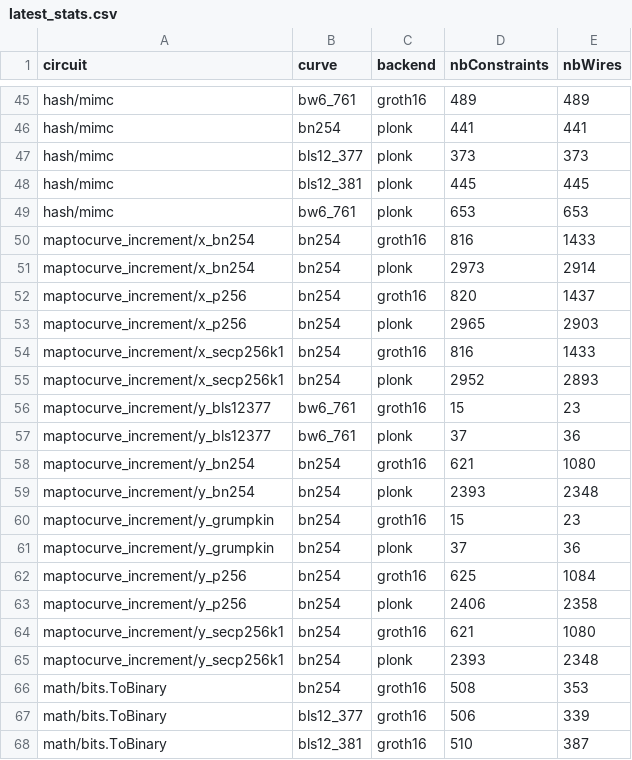
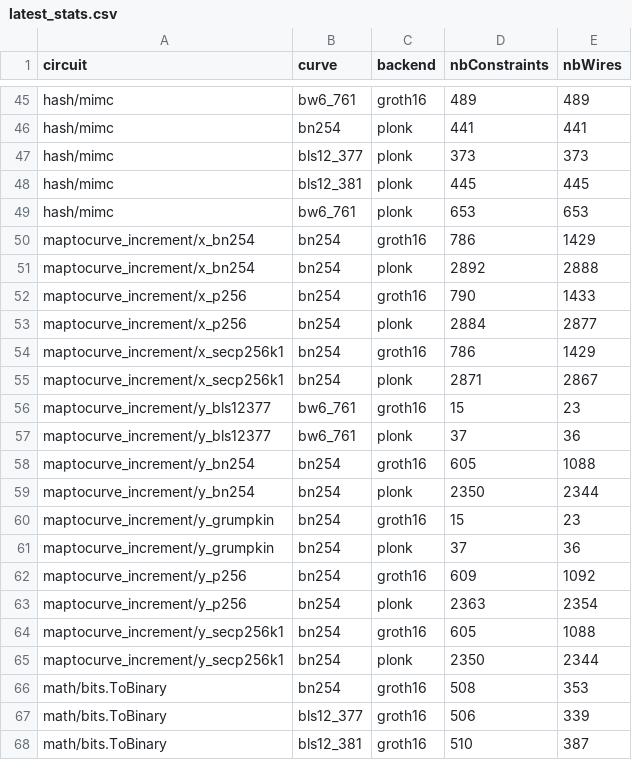
Before and after one commit to mistcash/tiny-gnark, a CSV file: internal/stats/latest_stats.csv, drawn as a sheet; only a part is shown, gaps mark what is left out; the diff covers the shown part only.

```diff
--- a/internal/stats/latest_stats.csv
+++ b/internal/stats/latest_stats.csv
@@ -49,18 +49,18 @@ hash/mimc,bls12_381,plonk,445,445
 hash/mimc,bw6_761,plonk,653,653
-maptocurve_increment/x_bn254,bn254,groth16,816,1433
-maptocurve_increment/x_bn254,bn254,plonk,2973,2914
-maptocurve_increment/x_p256,bn254,groth16,820,1437
-maptocurve_increment/x_p256,bn254,plonk,2965,2903
-maptocurve_increment/x_secp256k1,bn254,groth16,816,1433
-maptocurve_increment/x_secp256k1,bn254,plonk,2952,2893
+maptocurve_increment/x_bn254,bn254,groth16,786,1429
+maptocurve_increment/x_bn254,bn254,plonk,2892,2888
+maptocurve_increment/x_p256,bn254,groth16,790,1433
+maptocurve_increment/x_p256,bn254,plonk,2884,2877
+maptocurve_increment/x_secp256k1,bn254,groth16,786,1429
+maptocurve_increment/x_secp256k1,bn254,plonk,2871,2867
 maptocurve_increment/y_bls12377,bw6_761,groth16,15,23
 maptocurve_increment/y_bls12377,bw6_761,plonk,37,36
-maptocurve_increment/y_bn254,bn254,groth16,621,1080
-maptocurve_increment/y_bn254,bn254,plonk,2393,2348
+maptocurve_increment/y_bn254,bn254,groth16,605,1088
+maptocurve_increment/y_bn254,bn254,plonk,2350,2344
 maptocurve_increment/y_grumpkin,bn254,groth16,15,23
 maptocurve_increment/y_grumpkin,bn254,plonk,37,36
-maptocurve_increment/y_p256,bn254,groth16,625,1084
-maptocurve_increment/y_p256,bn254,plonk,2406,2358
-maptocurve_increment/y_secp256k1,bn254,groth16,621,1080
-maptocurve_increment/y_secp256k1,bn254,plonk,2393,2348
+maptocurve_increment/y_p256,bn254,groth16,609,1092
+maptocurve_increment/y_p256,bn254,plonk,2363,2354
+maptocurve_increment/y_secp256k1,bn254,groth16,605,1088
+maptocurve_increment/y_secp256k1,bn254,plonk,2350,2344
 math/bits.ToBinary,bn254,groth16,508,353
```
Also changed, not shown: 64 edited cells elsewhere in this file, 3 other files.
